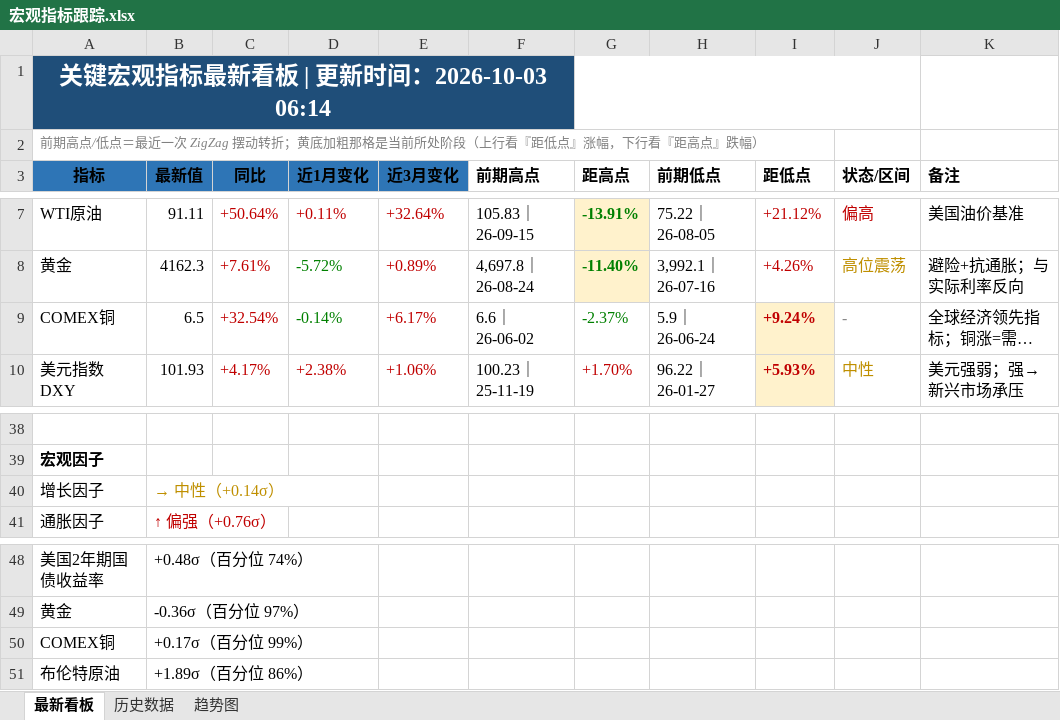
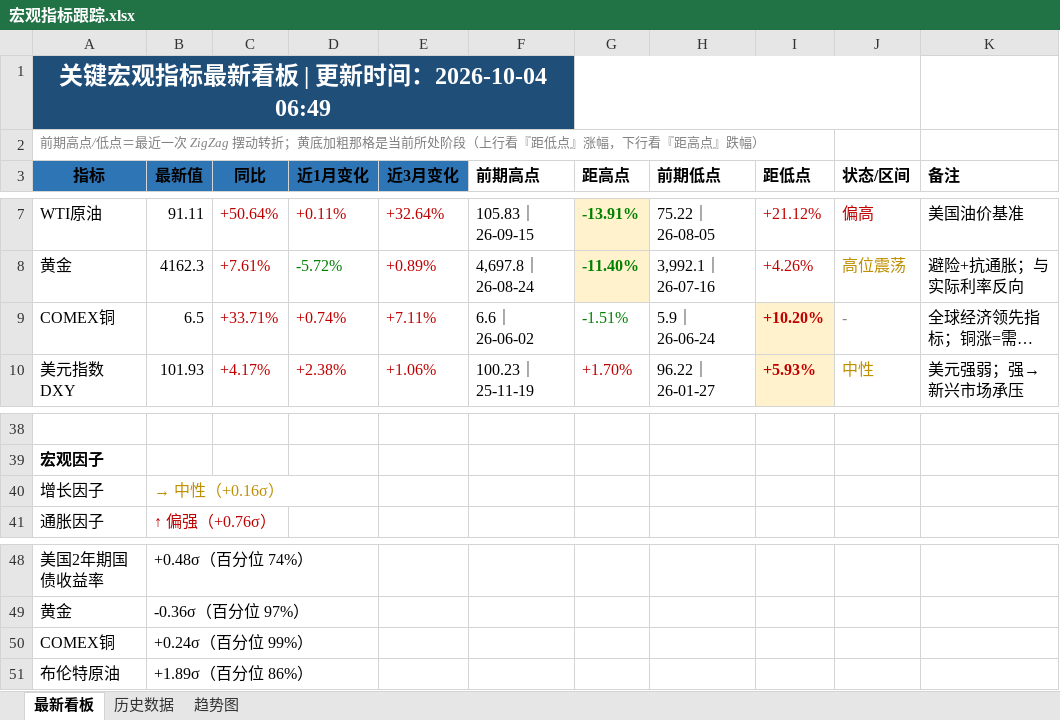
Before and after one commit to Mussi2020/macro-tracker, an Excel workbook: 宏观指标跟踪.xlsx, sheet 最新看板, drawn as a sheet; only a part is shown, gaps mark what is left out; long unchanged cells end in …; values as stored, in another font and other column widths than the file's, no borders; the diff names each change by its address in the sheet, - before the commit and + after, or states it on an @@ line.

```diff
--- a/宏观指标跟踪.xlsx (sheet 最新看板)
+++ b/宏观指标跟踪.xlsx (sheet 最新看板)
-A1 (指标): 关键宏观指标最新看板 | 更新时间：2026-10-03 06:14
+A1 (指标): 关键宏观指标最新看板 | 更新时间：2026-10-04 06:49
-C9 (同比): +32.54%
+C9 (同比): +33.71%
-D9 (近1月变化): -0.14%
+D9 (近1月变化): +0.74%
-D9 text colour: #008000
+D9 text colour: #C00000
-E9 (近3月变化): +6.17%
+E9 (近3月变化): +7.11%
-G9 (距高点): -2.37%
+G9 (距高点): -1.51%
-I9 (距低点): +9.24%
+I9 (距低点): +10.20%
-B40 (最新值): → 中性（+0.14σ）
+B40 (最新值): → 中性（+0.16σ）
-B50 (最新值): +0.17σ（百分位 99%）
+B50 (最新值): +0.24σ（百分位 99%）
```
Also changed, not shown: sheet 历史数据, 1 other file.
